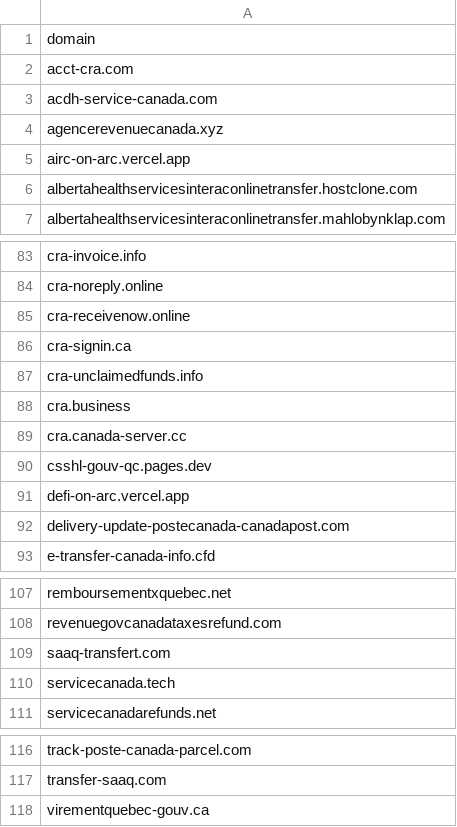
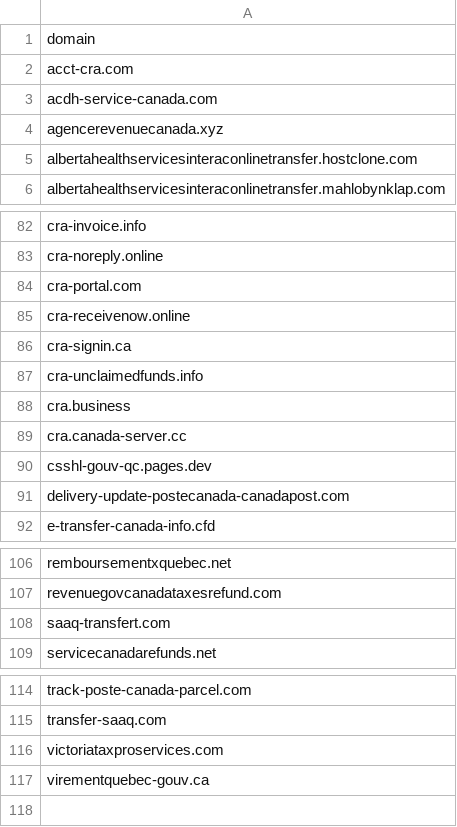
Before and after one commit to Phishcan/phishcan-data, a CSV file: api/government/comprehensive_government_phishing_domains.csv, drawn as a sheet; only a part is shown, gaps mark what is left out.

```diff
--- a/api/government/comprehensive_government_phishing_domains.csv
+++ b/api/government/comprehensive_government_phishing_domains.csv
@@ -4,3 +4,2 @@ acdh-service-canada.com
 agencerevenuecanada.xyz
-airc-on-arc.vercel.app
 albertahealthservicesinteraconlinetransfer.hostclone.com
@@ -84,2 +83,3 @@ cra-invoice.info
 cra-noreply.online
+cra-portal.com
 cra-receivenow.online
@@ -90,3 +90,2 @@ cra.canada-server.cc
 csshl-gouv-qc.pages.dev
-defi-on-arc.vercel.app
 delivery-update-postecanada-canadapost.com
@@ -109,3 +108,2 @@ revenuegovcanadataxesrefund.com
 saaq-transfert.com
-servicecanada.tech
 servicecanadarefunds.net
@@ -117,2 +115,3 @@ track-poste-canada-parcel.com
 transfer-saaq.com
+victoriataxproservices.com
 virementquebec-gouv.ca
```
Also changed, not shown: api/banking/comprehensive_banking_phishing_domains.csv, api/utilities/comprehensive_utilities_phishing_domains.csv, 11 other files.
